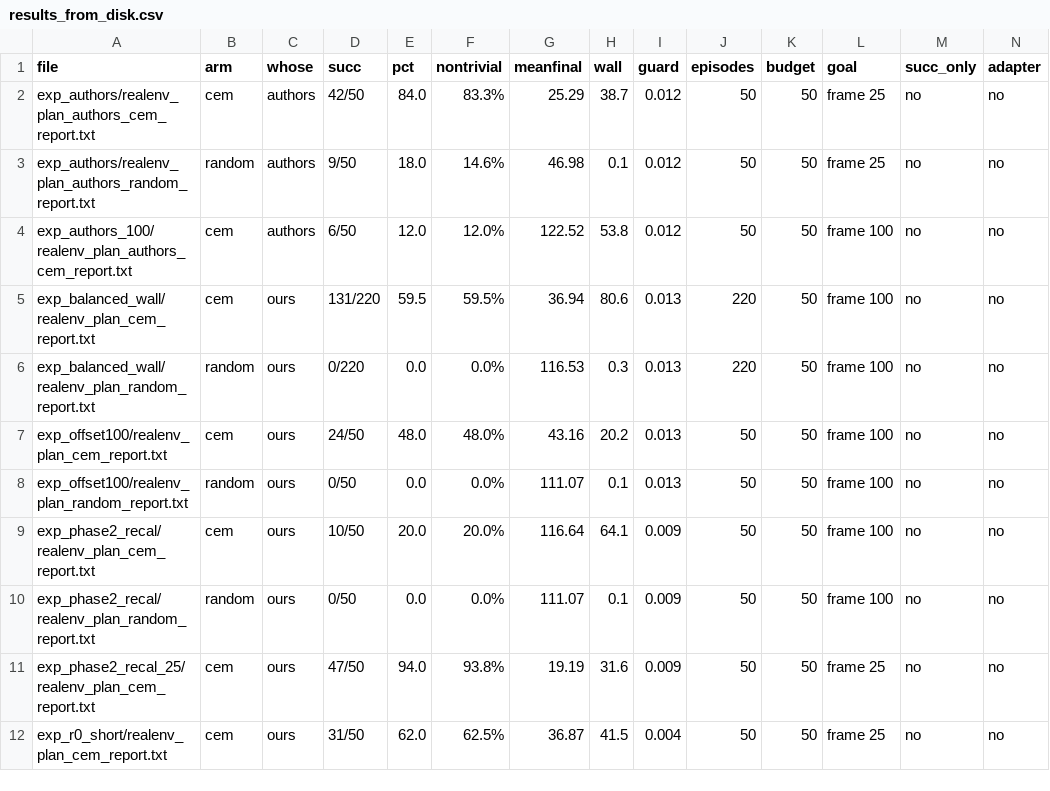
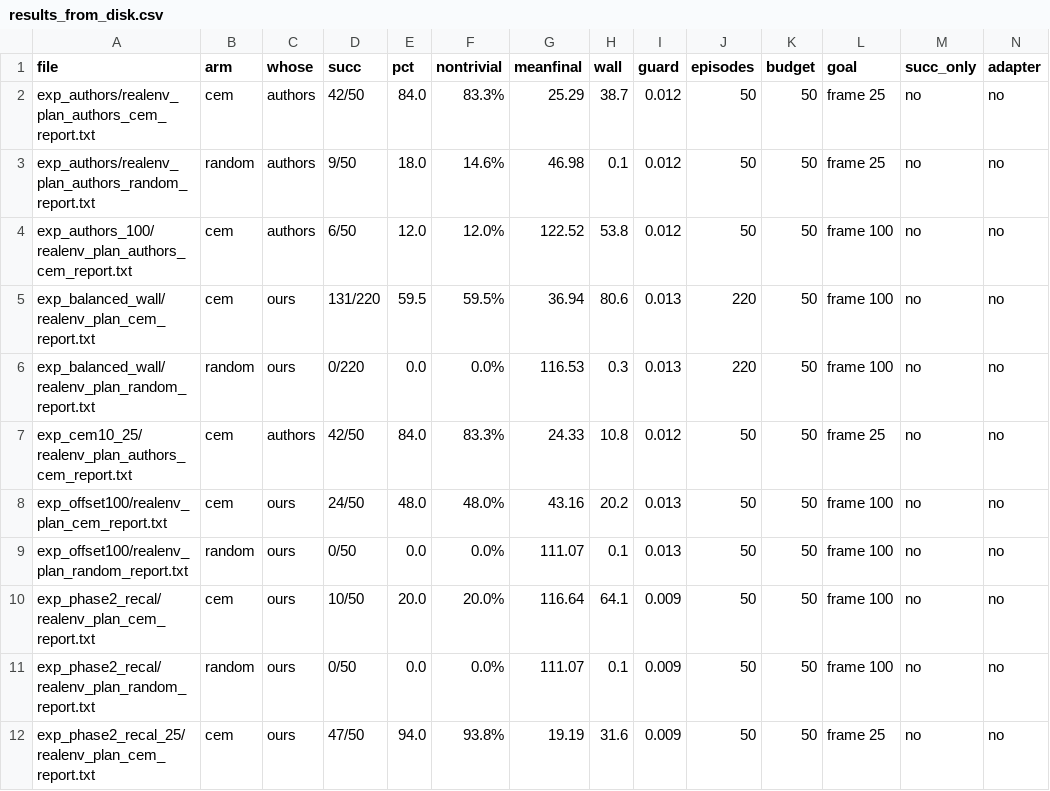
Before and after one commit to joyjeet-singh/tinylab, a CSV file: docs/paper/results_from_disk.csv, drawn as a sheet; only a part is shown; the shorter side is filled out with more unchanged rows; rows hold the shown columns only; the diff names each change by its address in the sheet, - before the commit and + after, or states it on an @@ line.

```diff
--- a/docs/paper/results_from_disk.csv
+++ b/docs/paper/results_from_disk.csv
+row 7: exp_cem10_25/realenv_plan_authors_cem_report.txt | cem | authors | 42/50 | 84.0 | 83.3% | 24.33 | 10.8 | 0.012 | 50 | 50 | frame 25 | no | no
```
Also changed, not shown: 5 other files.
